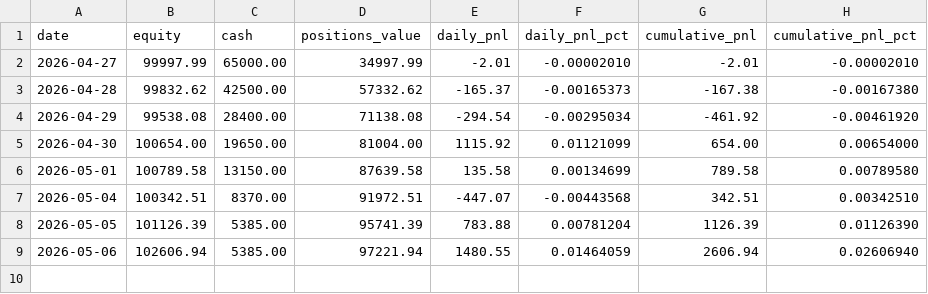
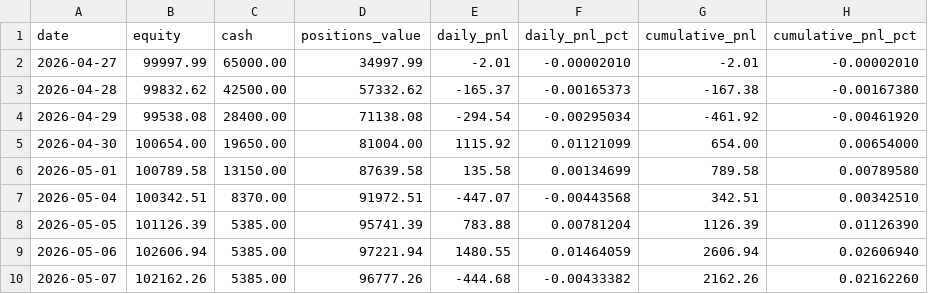
Before and after one commit to schuang29/auto-trading, a CSV file: memory/timeseries/portfolio_daily.csv, drawn as a sheet; the diff names each change by its address in the sheet, - before the commit and + after, or states it on an @@ line.

```diff
--- a/memory/timeseries/portfolio_daily.csv
+++ b/memory/timeseries/portfolio_daily.csv
+row 10: 2026-05-07 | 102162.26 | 5385.00 | 96777.26 | -444.68 | -0.00433382 | 2162.26 | 0.02162260
```
Also changed, not shown: memory/timeseries/benchmarks_daily.csv, memory/timeseries/positions_daily.csv, 2 other files.
